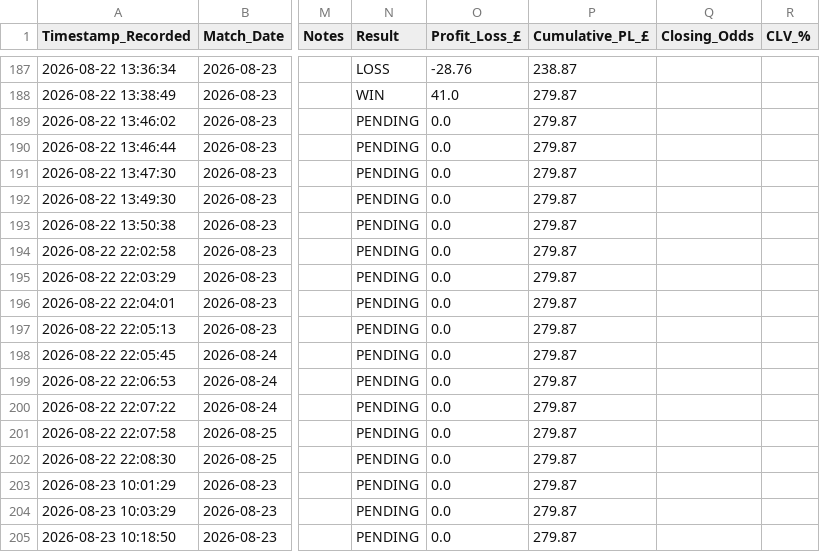
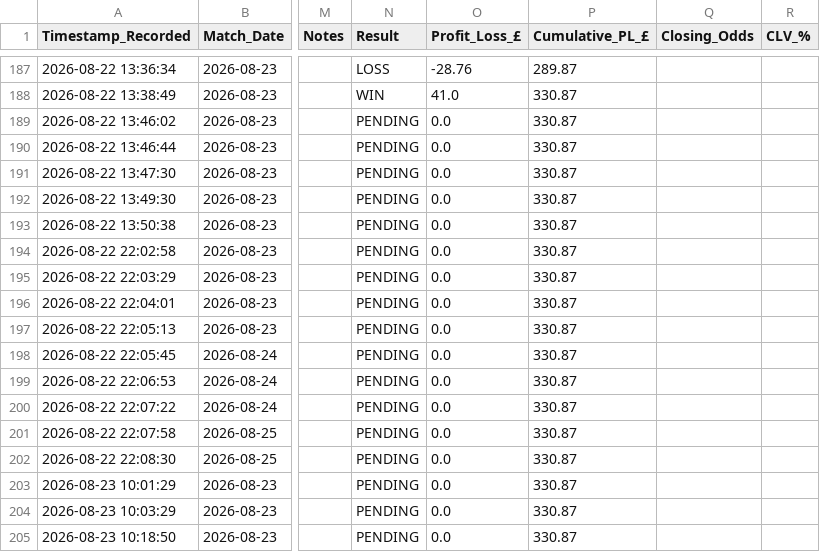
Before and after one commit to gavincruise-code/football-betting-edge, a CSV file: placed_bets_log.csv, drawn as a sheet; only a part is shown, gaps mark what is left out; the diff covers the shown part only; the diff names each change by its address in the sheet, - before the commit and + after, or states it on an @@ line.

```diff
--- a/placed_bets_log.csv
+++ b/placed_bets_log.csv
-P187 (Cumulative_PL_£): 238.87
+P187 (Cumulative_PL_£): 289.87
-P188:P205 (Cumulative_PL_£): 279.87
+P188:P205 (Cumulative_PL_£): 330.87
```
Also changed, not shown: 56 edited cells elsewhere in this file.
